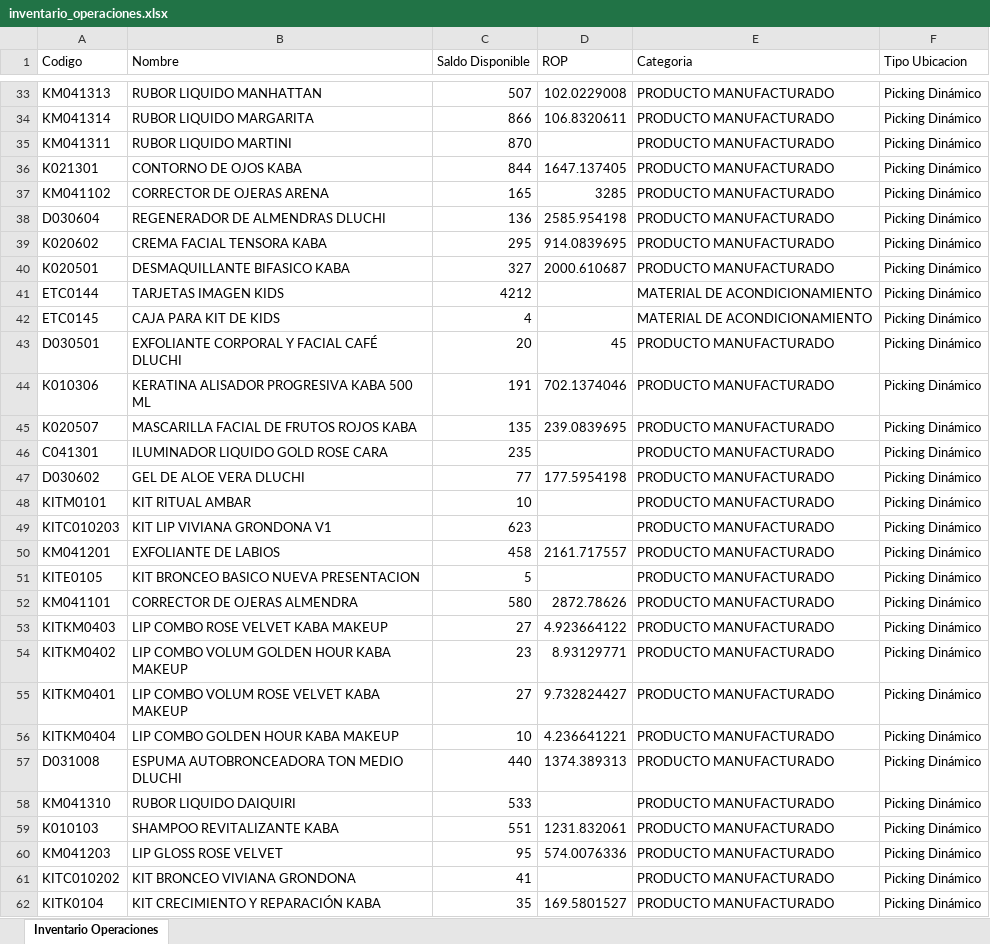
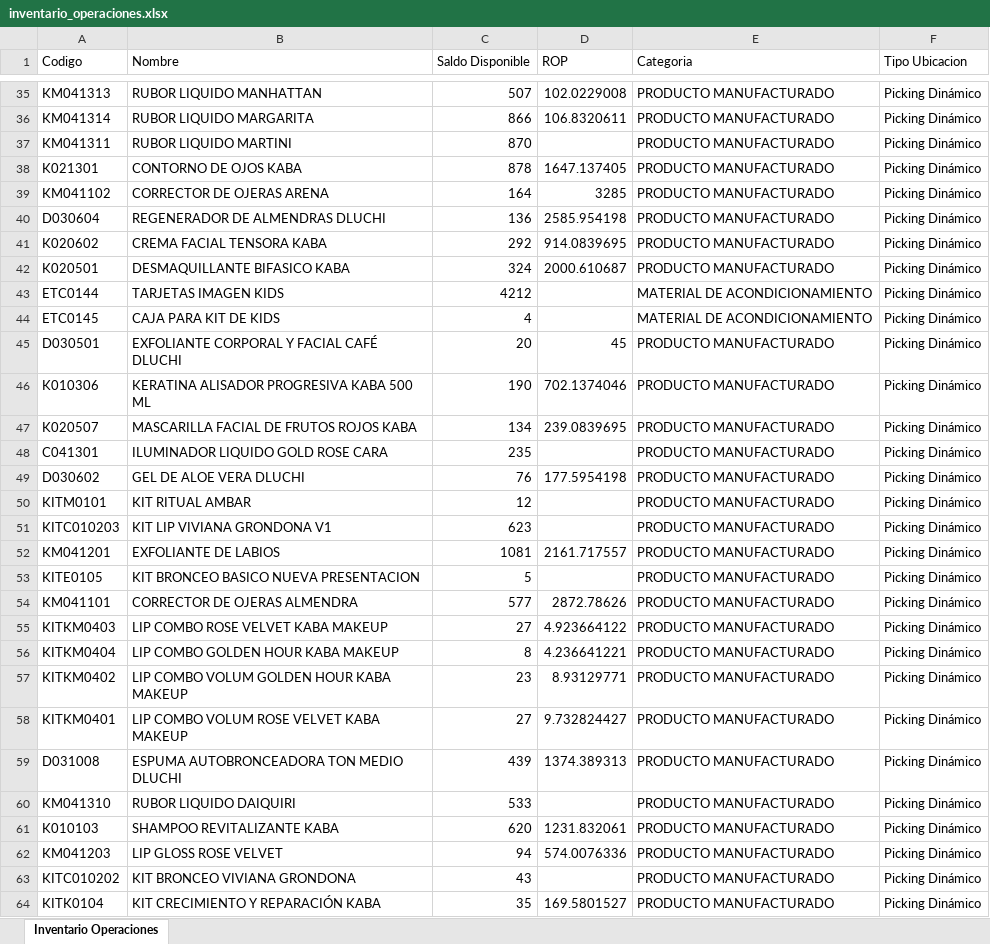
Before and after one commit to gaduqueja07/dashboard-dluchi, an Excel workbook: inventario_operaciones.xlsx, sheet Inventario Operaciones, drawn as a sheet; only a part is shown, gaps mark what is left out; values as stored, in another font and other column widths than the file's, no borders; removed rows and columns are numbered as before the commit, all else as after; the diff covers the shown part only; the diff names each change by its address in the sheet, - before the commit and + after, or states it on an @@ line.

Commit message:
Actualizar inventario_operaciones.xlsx (solo-inventario) - 2026-10-05 12:00

```diff
--- a/inventario_operaciones.xlsx (sheet Inventario Operaciones)
+++ b/inventario_operaciones.xlsx (sheet Inventario Operaciones)
-C38 (Saldo Disponible): 844
+C38 (Saldo Disponible): 878
-C39 (Saldo Disponible): 165
+C39 (Saldo Disponible): 164
-C41 (Saldo Disponible): 295
+C41 (Saldo Disponible): 292
-C42 (Saldo Disponible): 327
+C42 (Saldo Disponible): 324
-C46 (Saldo Disponible): 191
+C46 (Saldo Disponible): 190
-C47 (Saldo Disponible): 135
+C47 (Saldo Disponible): 134
-C49 (Saldo Disponible): 77
+C49 (Saldo Disponible): 76
-C50 (Saldo Disponible): 10
+C50 (Saldo Disponible): 12
-C52 (Saldo Disponible): 458
+C52 (Saldo Disponible): 1081
-C54 (Saldo Disponible): 580
+C54 (Saldo Disponible): 577
+row 56: KITKM0404 | LIP COMBO GOLDEN HOUR KABA MAKEUP | 8 | 4.236641221 | PRODUCTO MANUFACTURADO | Picking Dinámico
-row 56: KITKM0404 | LIP COMBO GOLDEN HOUR KABA MAKEUP | 10 | 4.236641221 | PRODUCTO MANUFACTURADO | Picking Dinámico
-C59 (Saldo Disponible): 440
+C59 (Saldo Disponible): 439
-C61 (Saldo Disponible): 551
+C61 (Saldo Disponible): 620
-C62 (Saldo Disponible): 95
+C62 (Saldo Disponible): 94
-C63 (Saldo Disponible): 41
+C63 (Saldo Disponible): 43
```
Also changed, not shown: 31 added rows, 24 removed rows, 241 moved rows and 95 edited cells elsewhere in this sheet.
